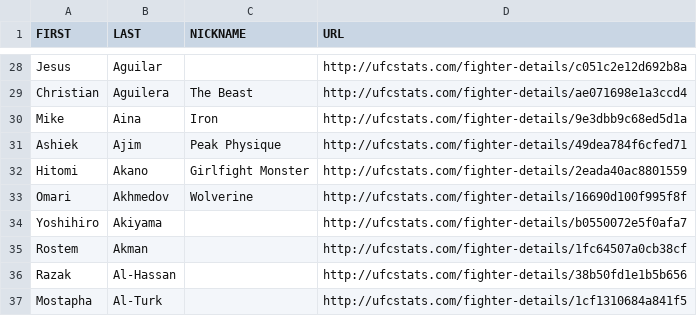
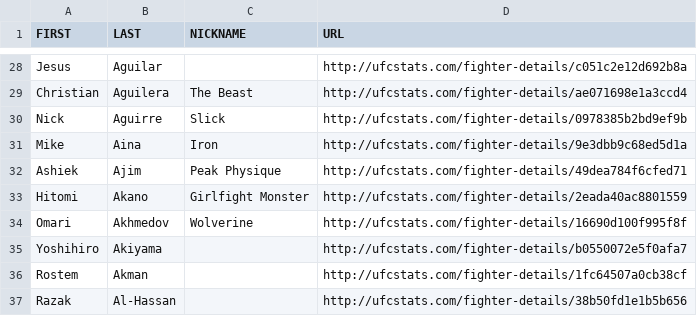
Before and after one commit to rajdesai1/UFC-Stats-Scrap, a CSV file: ufc_fighter_details.csv, drawn as a sheet; only a part is shown, gaps mark what is left out; the shorter side is filled out with more unchanged rows.

```diff
--- a/ufc_fighter_details.csv
+++ b/ufc_fighter_details.csv
@@ -29,2 +29,3 @@ Jesus,Aguilar,,http://ufcstats.com/fighter-details/c051c2e12d692b8a
 Christian,Aguilera,The Beast,http://ufcstats.com/fighter-details/ae071698e1a3ccd4
+Nick,Aguirre,Slick,http://ufcstats.com/fighter-details/0978385b2bd9ef9b
 Mike,Aina,Iron,http://ufcstats.com/fighter-details/9e3dbb9c68ed5d1a
```
Also changed, not shown: ufc_fighter_tott.csv.
